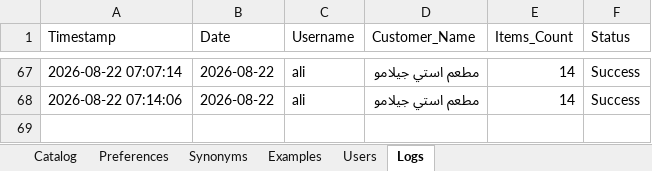
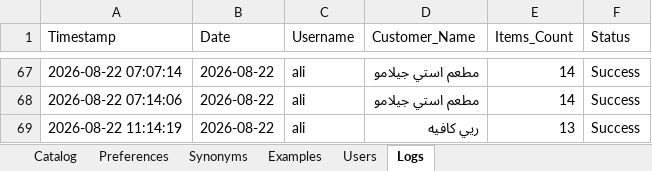
Before and after one commit to aliothman1997/order-entry-system, an Excel workbook: data.xlsx, sheet Logs, drawn as a sheet; only a part is shown, gaps mark what is left out; values as stored, in another font and other column widths than the file's, no borders; the diff names each change by its address in the sheet, - before the commit and + after, or states it on an @@ line.

Commit message:
تسجيل عملية طلبية جديدة لـ ريي كافيه

```diff
--- a/data.xlsx (sheet Logs)
+++ b/data.xlsx (sheet Logs)
+row 69: 2026-08-22 11:14:19 | 2026-08-22 | ali | ريي كافيه | 13 | Success
```
